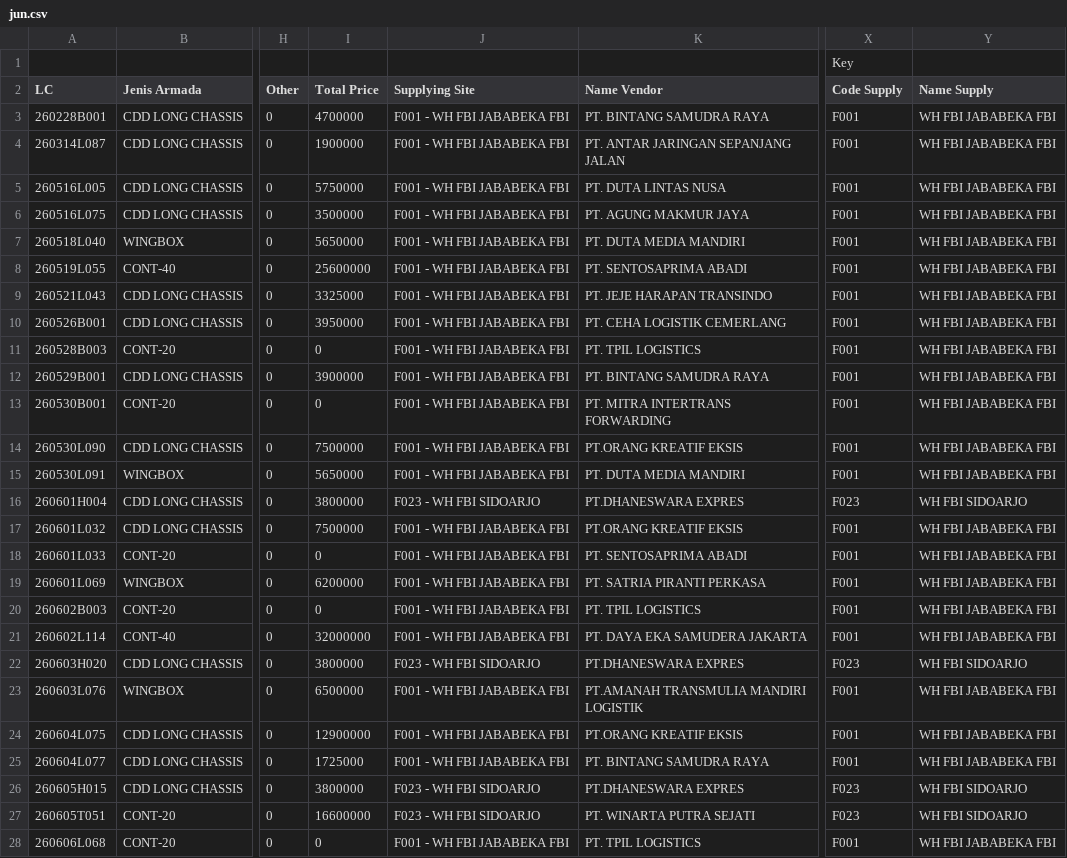
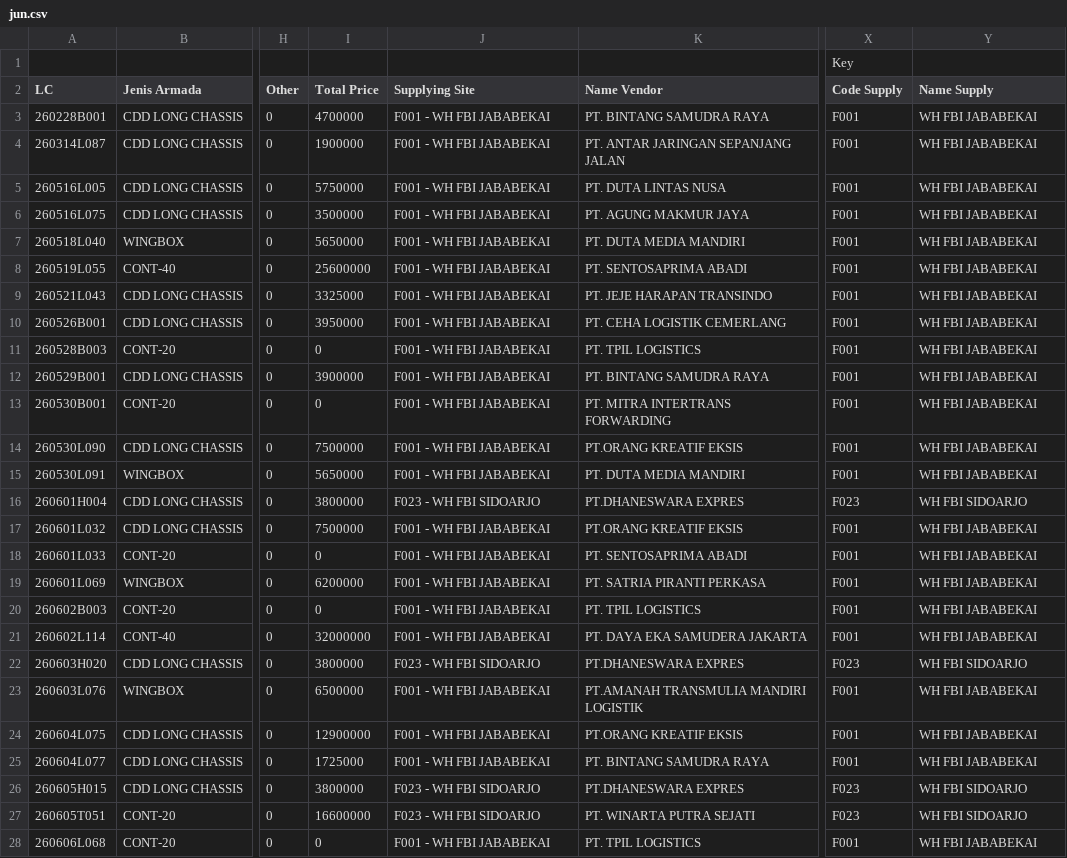
Before and after one commit to Astromoon26/Monitoring-IVP, a CSV file: data/jun.csv, drawn as a sheet; only a part is shown, gaps mark what is left out; the diff covers the shown part only; the diff names each change by its address in the sheet, - before the commit and + after, or states it on an @@ line.

```diff
--- a/data/jun.csv
+++ b/data/jun.csv
-J3:J15 (Supplying Site): F001 - WH FBI JABABEKA FBI
+J3:J15 (Supplying Site): F001 - WH FBI JABABEKAI
-Y3:Y15 (Name Supply): WH FBI JABABEKA FBI
+Y3:Y15 (Name Supply): WH FBI JABABEKAI
-J17:J21 (Supplying Site): F001 - WH FBI JABABEKA FBI
+J17:J21 (Supplying Site): F001 - WH FBI JABABEKAI
-Y17:Y21 (Name Supply): WH FBI JABABEKA FBI
+Y17:Y21 (Name Supply): WH FBI JABABEKAI
-J23:J25 (Supplying Site): F001 - WH FBI JABABEKA FBI
+J23:J25 (Supplying Site): F001 - WH FBI JABABEKAI
-Y23:Y25 (Name Supply): WH FBI JABABEKA FBI
+Y23:Y25 (Name Supply): WH FBI JABABEKAI
-J28 (Supplying Site): F001 - WH FBI JABABEKA FBI
+J28 (Supplying Site): F001 - WH FBI JABABEKAI
-Y28 (Name Supply): WH FBI JABABEKA FBI
+Y28 (Name Supply): WH FBI JABABEKAI
```
Also changed, not shown: 74 edited cells elsewhere in this file, 7 other files.
